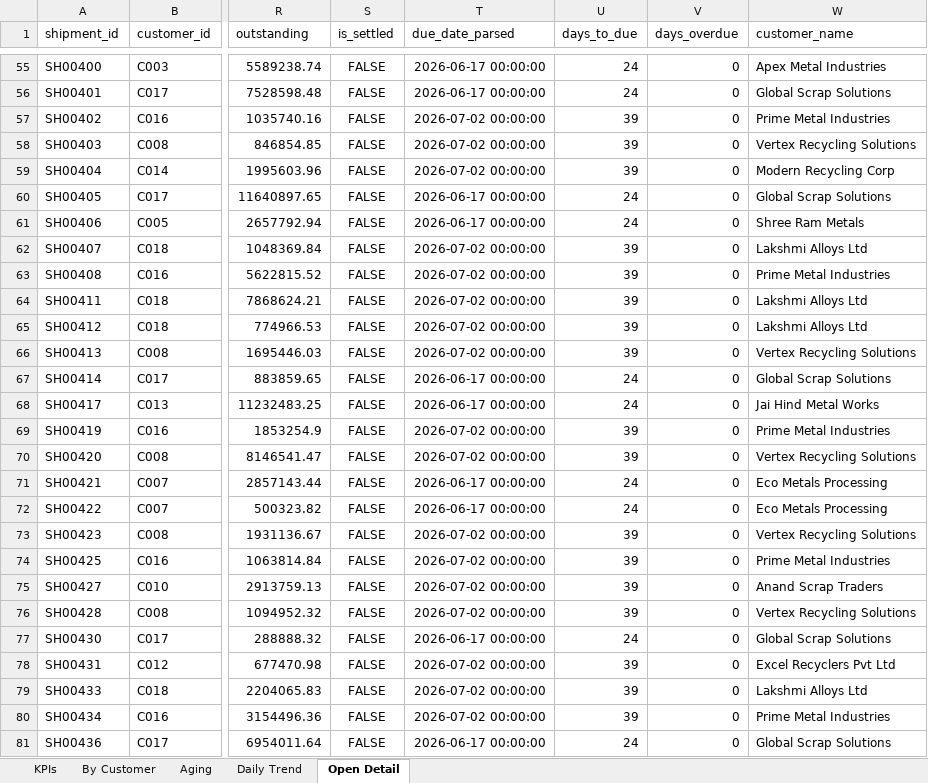
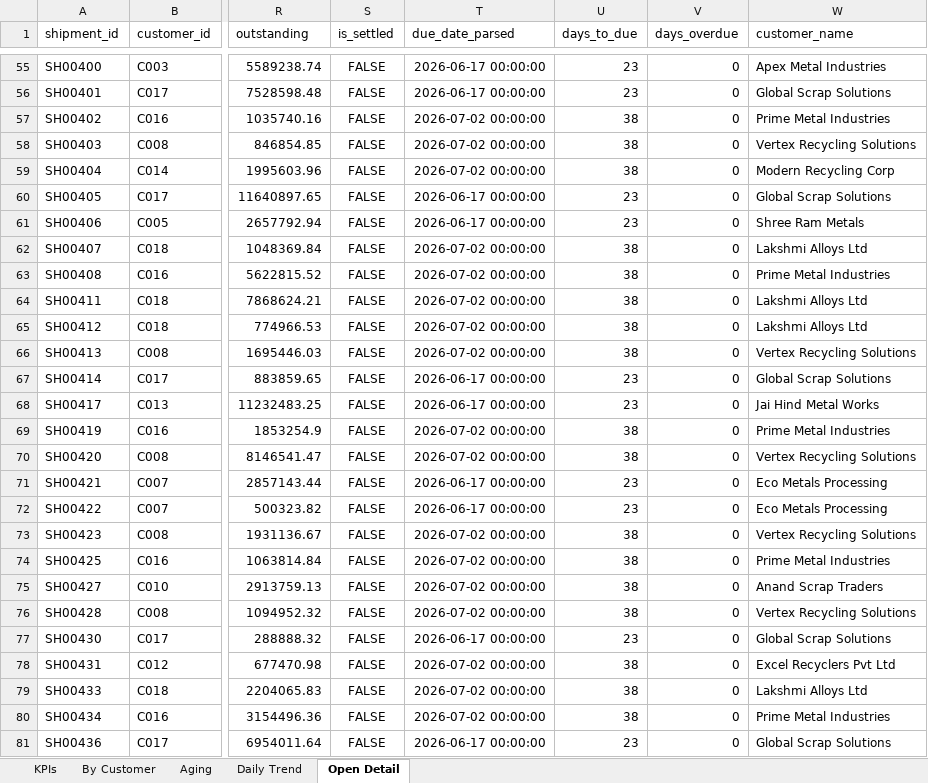
Before and after one commit to Goutam-A-B/Recykal-Collections-Intelligence, an Excel workbook: deploy/collections_dashboard.xlsx, sheet Open Detail, drawn as a sheet; only a part is shown, gaps mark what is left out; values as stored, in another font and other column widths than the file's, no borders; the diff covers the shown part only; the diff names each change by its address in the sheet, - before the commit and + after, or states it on an @@ line.

```diff
--- a/deploy/collections_dashboard.xlsx (sheet Open Detail)
+++ b/deploy/collections_dashboard.xlsx (sheet Open Detail)
-U55:U56 (days_to_due): 24
+U55:U56 (days_to_due): 23
-U57:U59 (days_to_due): 39
+U57:U59 (days_to_due): 38
-U60:U61 (days_to_due): 24
+U60:U61 (days_to_due): 23
-U62:U66 (days_to_due): 39
+U62:U66 (days_to_due): 38
-U67:U68 (days_to_due): 24
+U67:U68 (days_to_due): 23
-U69:U70 (days_to_due): 39
+U69:U70 (days_to_due): 38
-U71:U72 (days_to_due): 24
+U71:U72 (days_to_due): 23
-U73:U76 (days_to_due): 39
+U73:U76 (days_to_due): 38
-U77 (days_to_due): 24
+U77 (days_to_due): 23
-U78:U80 (days_to_due): 39
+U78:U80 (days_to_due): 38
-U81 (days_to_due): 24
+U81 (days_to_due): 23
```
Also changed, not shown: 173 edited cells elsewhere in this sheet, sheet Daily Trend, 5 other files.
